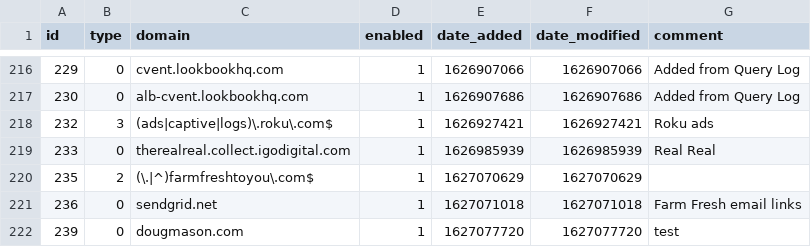
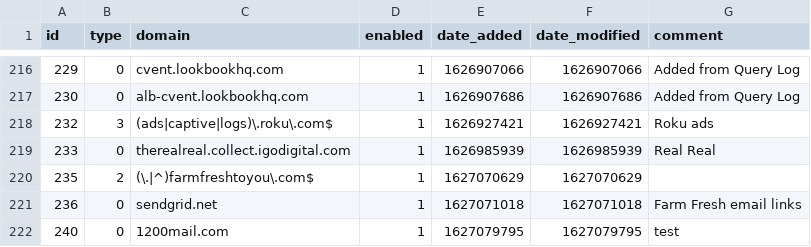
Before and after one commit to dhcpserver/my-pihole-lists, a CSV file: domainlist.csv, drawn as a sheet; only a part is shown, gaps mark what is left out.

Commit message:
Updated July 23, 2021 10:42PM

```diff
--- a/domainlist.csv
+++ b/domainlist.csv
@@ -221,2 +221,2 @@ id,type,domain,enabled,date_added,date_modified,comment
 236,0,sendgrid.net,1,1627071018,1627071018,"Farm Fresh email links"
-239,0,dougmason.com,1,1627077720,1627077720,test
+240,0,1200mail.com,1,1627079795,1627079795,test
```
